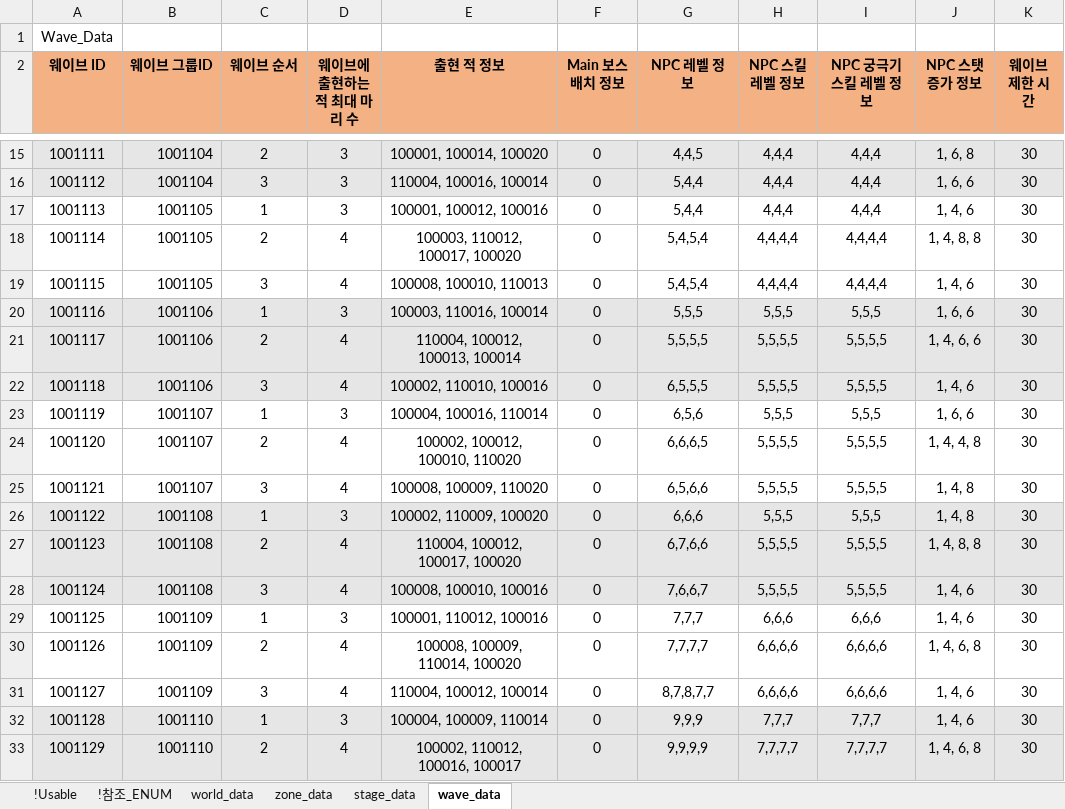
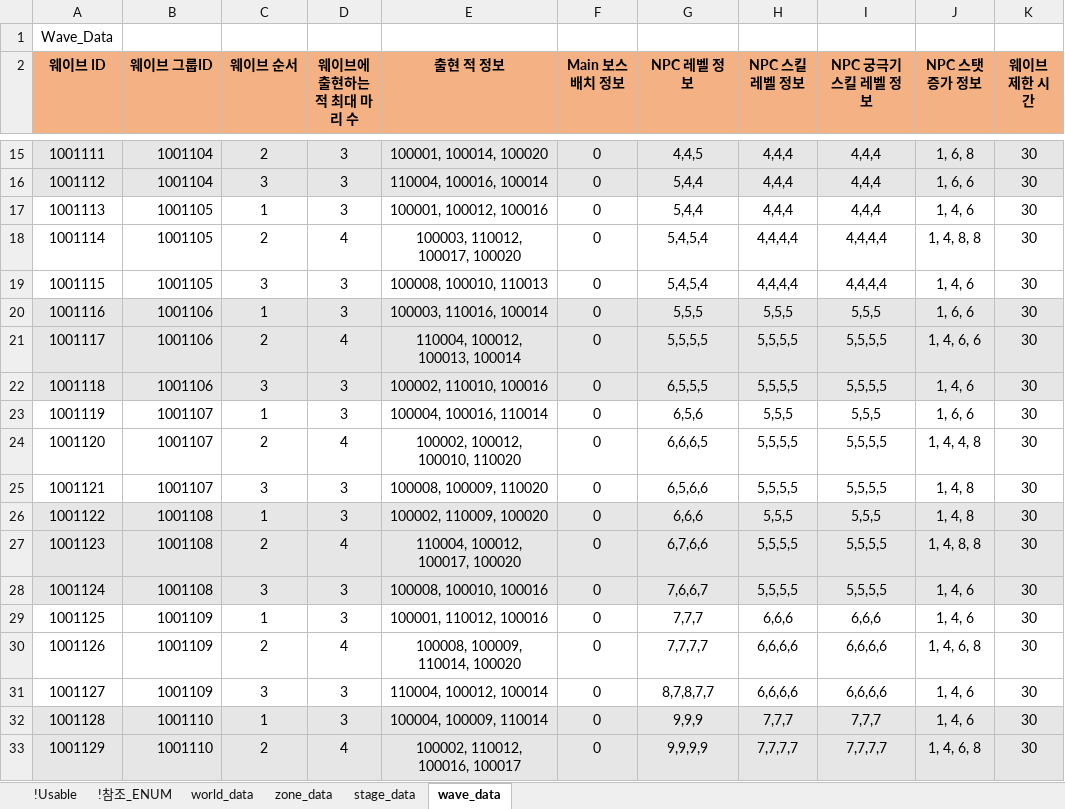
Before and after one commit to shanash/ZeroOne, an Excel workbook: Android/ExcelData/StageTable.xlsx, sheet wave_data, drawn as a sheet; only a part is shown, gaps mark what is left out; values as stored, in another font and other column widths than the file's, no borders; the diff covers the shown part only; the diff names each change by its address in the sheet, - before the commit and + after, or states it on an @@ line.

```diff
--- a/Android/ExcelData/StageTable.xlsx (sheet wave_data)
+++ b/Android/ExcelData/StageTable.xlsx (sheet wave_data)
-D19 (웨이브에 출현하는 적 최대 마리 수): 4
+D19 (웨이브에 출현하는 적 최대 마리 수): 3
-D22 (웨이브에 출현하는 적 최대 마리 수): 4
+D22 (웨이브에 출현하는 적 최대 마리 수): 3
-D25 (웨이브에 출현하는 적 최대 마리 수): 4
+D25 (웨이브에 출현하는 적 최대 마리 수): 3
-D28 (웨이브에 출현하는 적 최대 마리 수): 4
+D28 (웨이브에 출현하는 적 최대 마리 수): 3
-D31 (웨이브에 출현하는 적 최대 마리 수): 4
+D31 (웨이브에 출현하는 적 최대 마리 수): 3
```
Also changed, not shown: 256 edited cells elsewhere in this sheet, formulas that keep their value, 25 other files.
